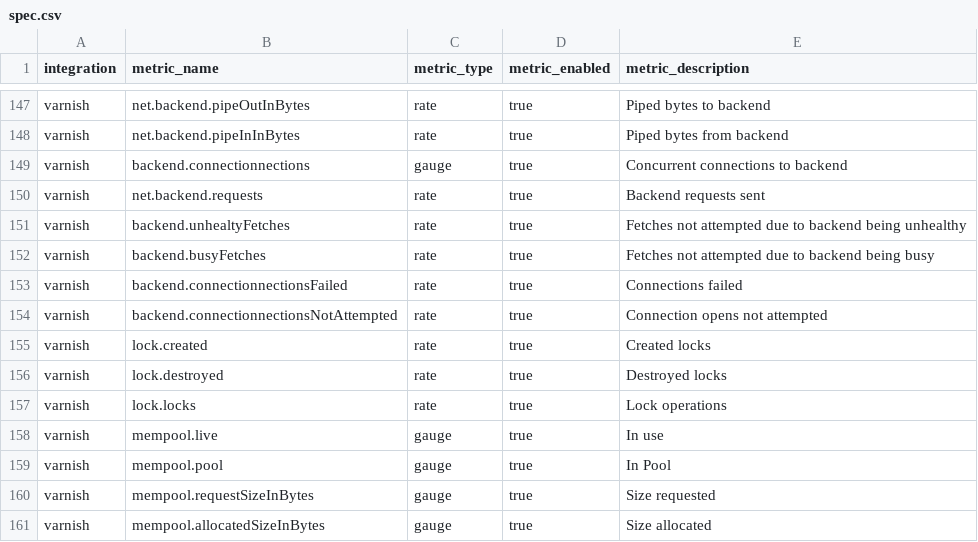
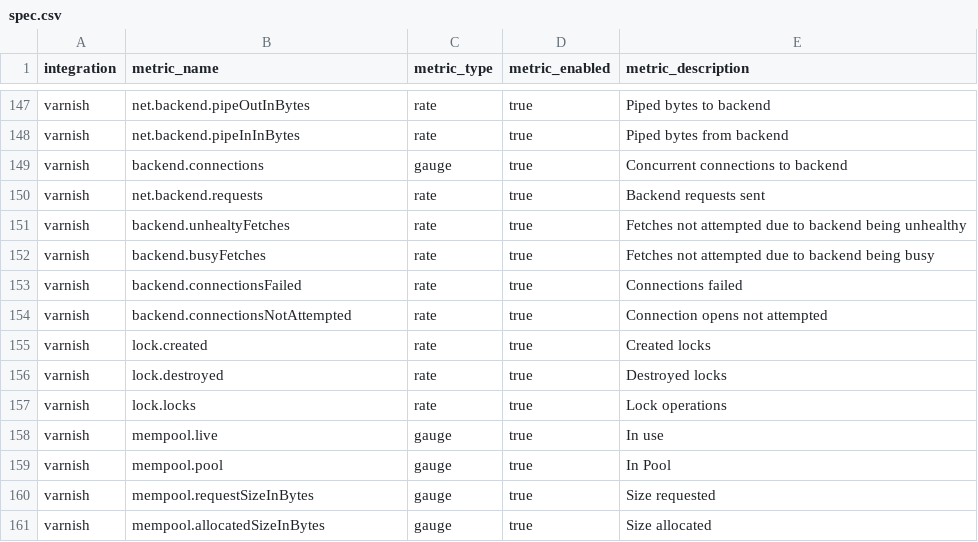
Before and after one commit to newrelic/nri-varnish, a CSV file: spec.csv, drawn as a sheet; only a part is shown, gaps mark what is left out.

Commit message:
Fixed bad metric name in spec.csv. Filled out README

```diff
--- a/spec.csv
+++ b/spec.csv
@@ -148,3 +148,3 @@ varnish,net.backend.pipeOutInBytes,rate,true,Piped bytes to backend
 varnish,net.backend.pipeInInBytes,rate,true,Piped bytes from backend
-varnish,backend.connectionnections,gauge,true,Concurrent connections to backend
+varnish,backend.connections,gauge,true,Concurrent connections to backend
 varnish,net.backend.requests,rate,true,Backend requests sent
@@ -152,4 +152,4 @@ varnish,backend.unhealtyFetches,rate,true,Fetches not attempted due to backend b
 varnish,backend.busyFetches,rate,true,Fetches not attempted due to backend being busy
-varnish,backend.connectionnectionsFailed,rate,true,Connections failed
-varnish,backend.connectionnectionsNotAttempted,rate,true,Connection opens not attempted
+varnish,backend.connectionsFailed,rate,true,Connections failed
+varnish,backend.connectionsNotAttempted,rate,true,Connection opens not attempted
 varnish,lock.created,rate,true,Created locks
```
Also changed, not shown: 1 other file.
